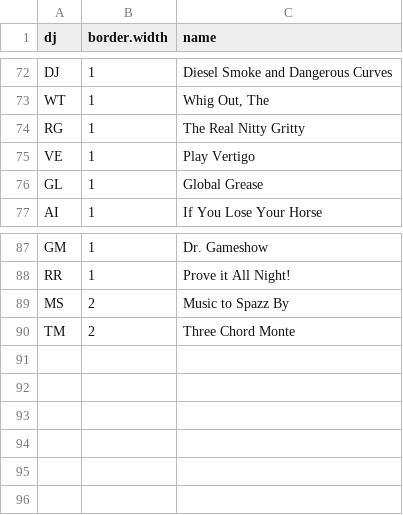
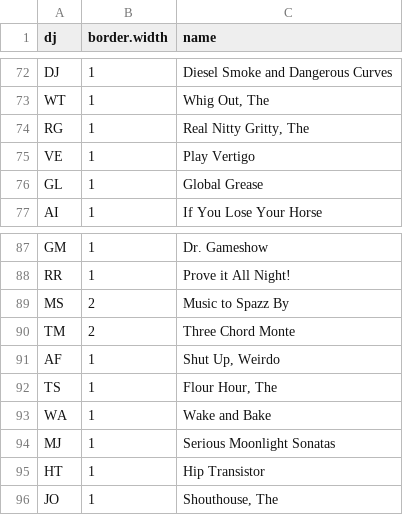
Before and after one commit to bfrickert/WFMU_playlists, a TSV file: shiny/djs.tsv, drawn as a sheet; only a part is shown, gaps mark what is left out.

```diff
--- a/shiny/djs.tsv
+++ b/shiny/djs.tsv
@@ -73,3 +73,3 @@ DJ	1	Diesel Smoke and Dangerous Curves
 WT	1	Whig Out, The
-RG	1	The Real Nitty Gritty
+RG	1	Real Nitty Gritty, The
 VE	1	Play Vertigo
@@ -90 +90,7 @@ MS	2	Music to Spazz By
 TM	2	Three Chord Monte
+AF	1	Shut Up, Weirdo
+TS	1	Flour Hour, The
+WA	1	Wake and Bake
+MJ	1	Serious Moonlight Sonatas
+HT	1	Hip Transistor
+JO	1	Shouthouse, The
```
Also changed, not shown: 6 other files.
